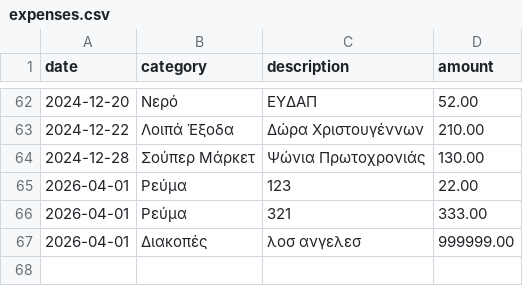
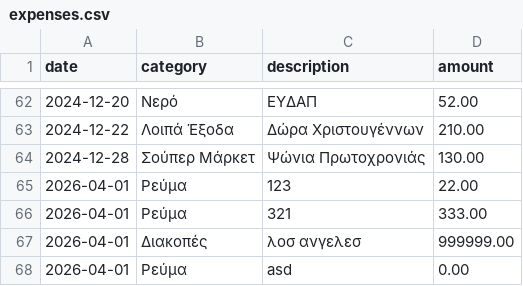
Before and after one commit to magnusxiii/magnusxiii.github.io, a CSV file: row/sales/expenses.csv, drawn as a sheet; only a part is shown, gaps mark what is left out.

Commit message:
➕ Ρεύμα 0.00€ — asd

```diff
--- a/row/sales/expenses.csv
+++ b/row/sales/expenses.csv
@@ -67 +67,2 @@ date,category,description,amount
 2026-04-01,Διακοπές,λοσ ανγελεσ,999999.00
+2026-04-01,Ρεύμα,asd,0.00
```
